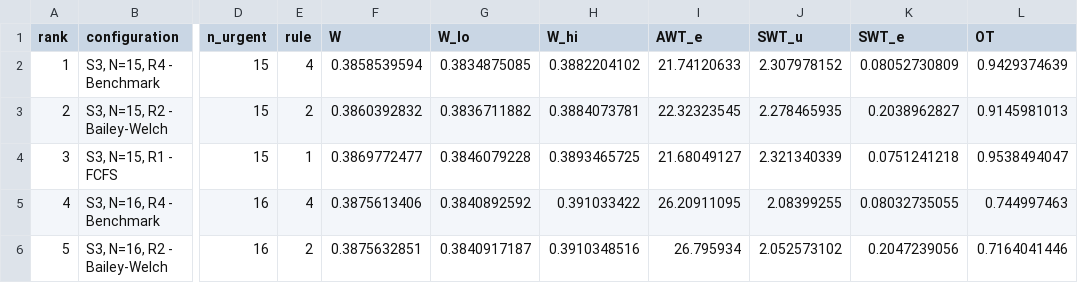
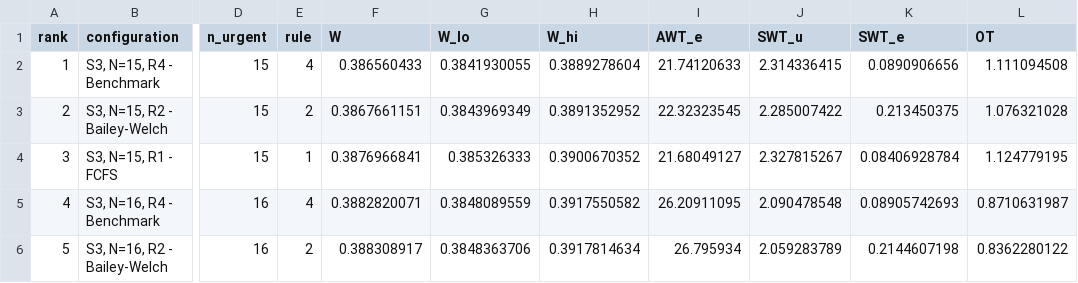
Before and after one commit to MaxLgn10/SMA, a CSV file: SMA Group Assignment Wout/results/tables/table4_top10_configurations.csv, drawn as a sheet; only a part is shown, gaps mark what is left out; the diff covers the shown part only; the diff names each change by its address in the sheet, - before the commit and + after, or states it on an @@ line.

```diff
--- a/SMA Group Assignment Wout/results/tables/table4_top10_configurations.csv
+++ b/SMA Group Assignment Wout/results/tables/table4_top10_configurations.csv
-F2 (W): 0.3858539594
+F2 (W): 0.386560433
-G2 (W_lo): 0.3834875085
+G2 (W_lo): 0.3841930055
-H2 (W_hi): 0.3882204102
+H2 (W_hi): 0.3889278604
-J2 (SWT_u): 2.307978152
+J2 (SWT_u): 2.314336415
-K2 (SWT_e): 0.08052730809
+K2 (SWT_e): 0.0890906656
-L2 (OT): 0.9429374639
+L2 (OT): 1.111094508
-F3 (W): 0.3860392832
+F3 (W): 0.3867661151
-G3 (W_lo): 0.3836711882
+G3 (W_lo): 0.3843969349
-H3 (W_hi): 0.3884073781
+H3 (W_hi): 0.3891352952
-J3 (SWT_u): 2.278465935
+J3 (SWT_u): 2.285007422
-K3 (SWT_e): 0.2038962827
+K3 (SWT_e): 0.213450375
-L3 (OT): 0.9145981013
+L3 (OT): 1.076321028
-F4 (W): 0.3869772477
+F4 (W): 0.3876966841
-G4 (W_lo): 0.3846079228
+G4 (W_lo): 0.385326333
-H4 (W_hi): 0.3893465725
+H4 (W_hi): 0.3900670352
-J4 (SWT_u): 2.321340339
+J4 (SWT_u): 2.327815267
-K4 (SWT_e): 0.0751241218
+K4 (SWT_e): 0.08406928784
-L4 (OT): 0.9538494047
+L4 (OT): 1.124779195
-F5 (W): 0.3875613406
+F5 (W): 0.3882820071
-G5 (W_lo): 0.3840892592
+G5 (W_lo): 0.3848089559
-H5 (W_hi): 0.391033422
+H5 (W_hi): 0.3917550582
-J5 (SWT_u): 2.08399255
+J5 (SWT_u): 2.090478548
-K5 (SWT_e): 0.08032735055
+K5 (SWT_e): 0.08905742693
-L5 (OT): 0.744997463
+L5 (OT): 0.8710631987
-F6 (W): 0.3875632851
+F6 (W): 0.388308917
-G6 (W_lo): 0.3840917187
+G6 (W_lo): 0.3848363706
-H6 (W_hi): 0.3910348516
+H6 (W_hi): 0.3917814634
-J6 (SWT_u): 2.052573102
+J6 (SWT_u): 2.059283789
-K6 (SWT_e): 0.2047239056
+K6 (SWT_e): 0.2144607198
-L6 (OT): 0.7164041446
+L6 (OT): 0.8362280122
```
Also changed, not shown: 30 edited cells elsewhere in this file, SMA Group Assignment Wout/results/experiment_results.csv, SMA Group Assignment Wout/results/tables/pareto_efficient_pool_3d.csv, 28 other files.
